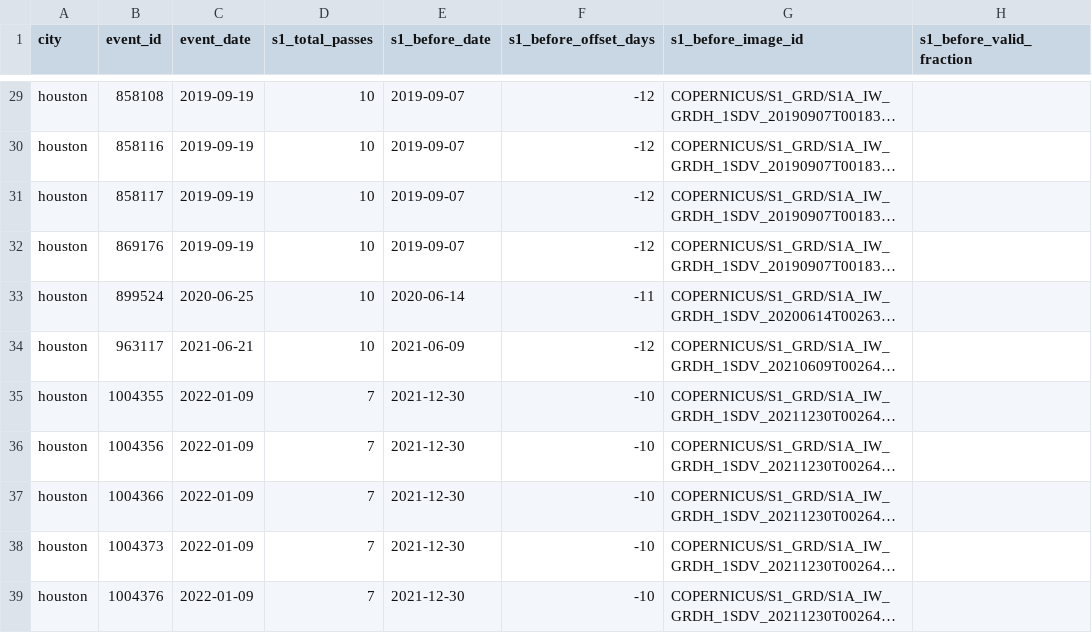
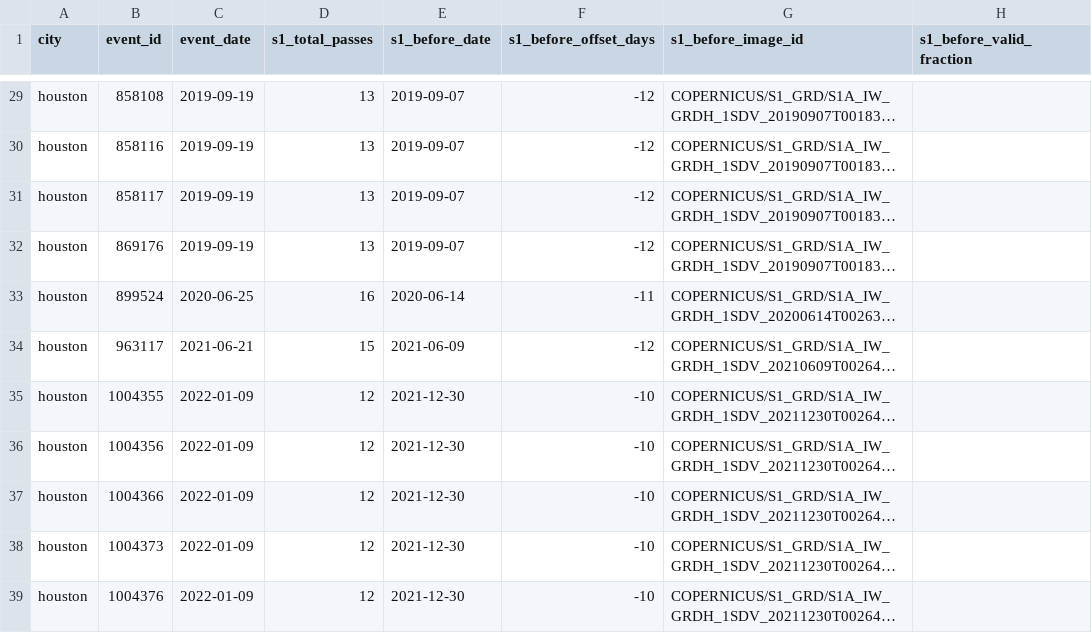
Before and after one commit to qpetalsbreezi/mapping-urban-flood-hotspots, a CSV file: data/raw/houston/event_detection/event_imagery_matches.csv, drawn as a sheet; only a part is shown, gaps mark what is left out; long unchanged cells end in …; the diff covers the shown part only; the diff names each change by its address in the sheet, - before the commit and + after, or states it on an @@ line.

```diff
--- a/data/raw/houston/event_detection/event_imagery_matches.csv
+++ b/data/raw/houston/event_detection/event_imagery_matches.csv
-D29:D32 (s1_total_passes): 10
+D29:D32 (s1_total_passes): 13
-D33 (s1_total_passes): 10
+D33 (s1_total_passes): 16
-D34 (s1_total_passes): 10
+D34 (s1_total_passes): 15
-D35:D39 (s1_total_passes): 7
+D35:D39 (s1_total_passes): 12
```
Also changed, not shown: 72 edited cells elsewhere in this file, data/raw/raleigh/event_detection/event_imagery_matches.csv, 2 other files.
